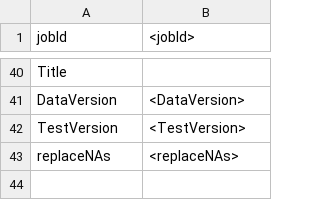
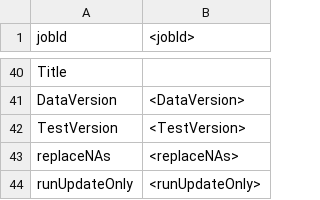
Before and after one commit to MD-Anderson-Bioinformatics/MetaBatchOmicBrowser, a TSV file: data/testing_static/MOB/util/MBatchConfig_template.tsv, drawn as a sheet; only a part is shown, gaps mark what is left out.

```diff
--- a/data/testing_static/MOB/util/MBatchConfig_template.tsv
+++ b/data/testing_static/MOB/util/MBatchConfig_template.tsv
@@ -43 +43,2 @@ TestVersion	<TestVersion>
 replaceNAs	<replaceNAs>
+runUpdateOnly	<runUpdateOnly>
```
Also changed, not shown: 57 other files.
